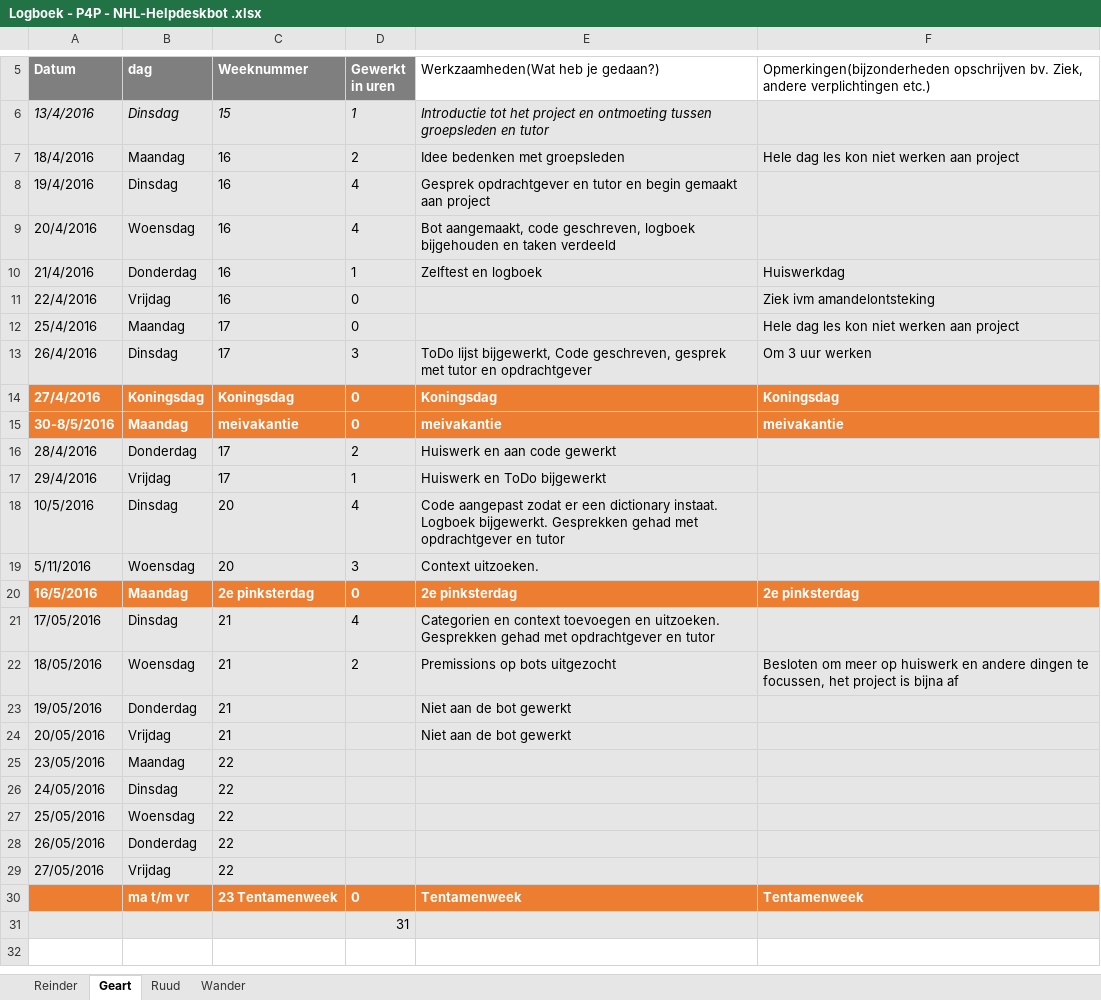
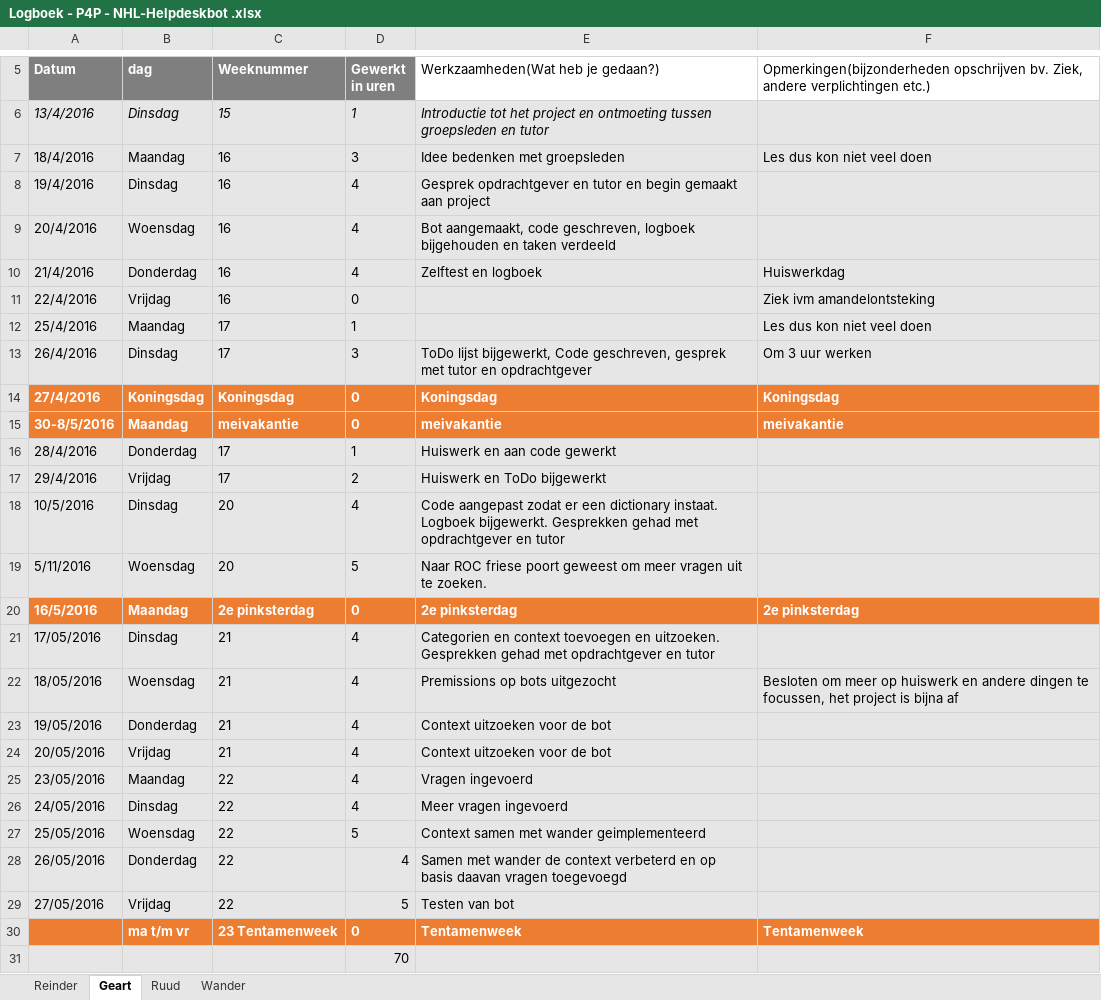
Before and after one commit to RCAHaertlein/P4P-chatbot-NHL---group-B, an Excel workbook: Logboek/Logboek - P4P - NHL-Helpdeskbot .xlsx, sheet Geart, drawn as a sheet; only a part is shown, gaps mark what is left out; values as stored, in another font and other column widths than the file's, no borders; charts and pictures not drawn; the diff names each change by its address in the sheet, - before the commit and + after, or states it on an @@ line.

Commit message:
Logboek geart

```diff
--- a/Logboek/Logboek - P4P - NHL-Helpdeskbot .xlsx (sheet Geart)
+++ b/Logboek/Logboek - P4P - NHL-Helpdeskbot .xlsx (sheet Geart)
-D7 (Gewerkt in uren): 2
+D7 (Gewerkt in uren): 3
-F7: Hele dag les kon niet werken aan project
+F7: Les dus kon niet veel doen
-D10 (Gewerkt in uren): 1
+D10 (Gewerkt in uren): 4
-D12 (Gewerkt in uren): 0
+D12 (Gewerkt in uren): 1
-F12: Hele dag les kon niet werken aan project
+F12: Les dus kon niet veel doen
-D16 (Gewerkt in uren): 2
+D16 (Gewerkt in uren): 1
-D17 (Gewerkt in uren): 1
+D17 (Gewerkt in uren): 2
-D19 (Gewerkt in uren): 3
+D19 (Gewerkt in uren): 5
-E19: Context uitzoeken.
+E19: Naar ROC friese poort geweest om meer vragen uit te zoeken.
-D22 (Gewerkt in uren): 2
+D22 (Gewerkt in uren): 4
-D23:D26 (Gewerkt in uren): (empty)
+D23:D26 (Gewerkt in uren): 4
-E23:E24: Niet aan de bot gewerkt
+E23:E24: Context uitzoeken voor de bot
-E25: (empty)
+E25: Vragen ingevoerd
-E26: (empty)
+E26: Meer vragen ingevoerd
-D27 (Gewerkt in uren): (empty)
+D27 (Gewerkt in uren): 5
-E27: (empty)
+E27: Context samen met wander geimplementeerd
-D28 (Gewerkt in uren): (empty)
+D28 (Gewerkt in uren): 4
-E28: (empty)
+E28: Samen met wander de context verbeterd en op basis daavan vragen toegevoegd
-D29 (Gewerkt in uren): (empty)
+D29 (Gewerkt in uren): 5
-E29: (empty)
+E29: Testen van bot
-D31 (Gewerkt in uren): 31
+D31 (Gewerkt in uren): 70
```
Also changed, not shown: charts or pictures.
